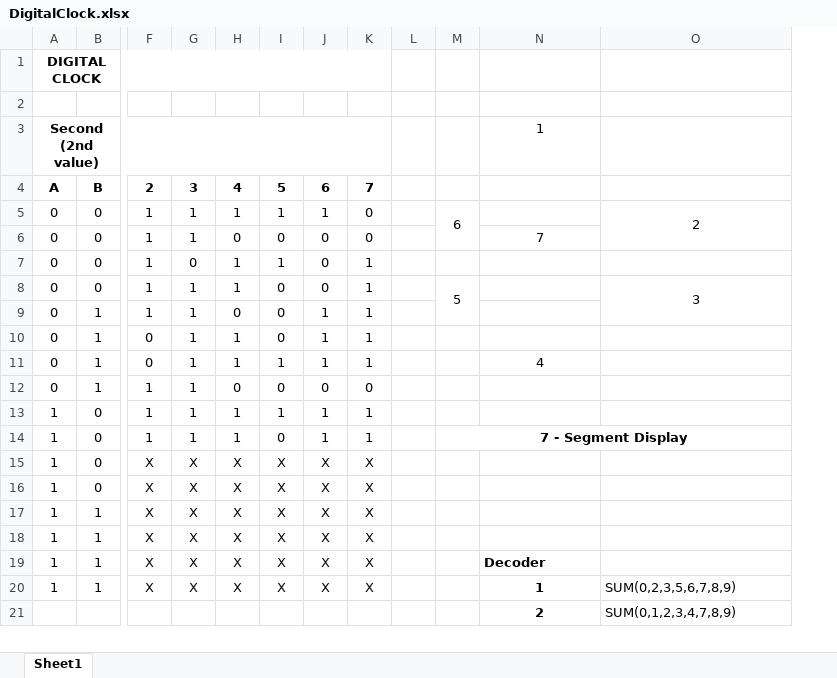
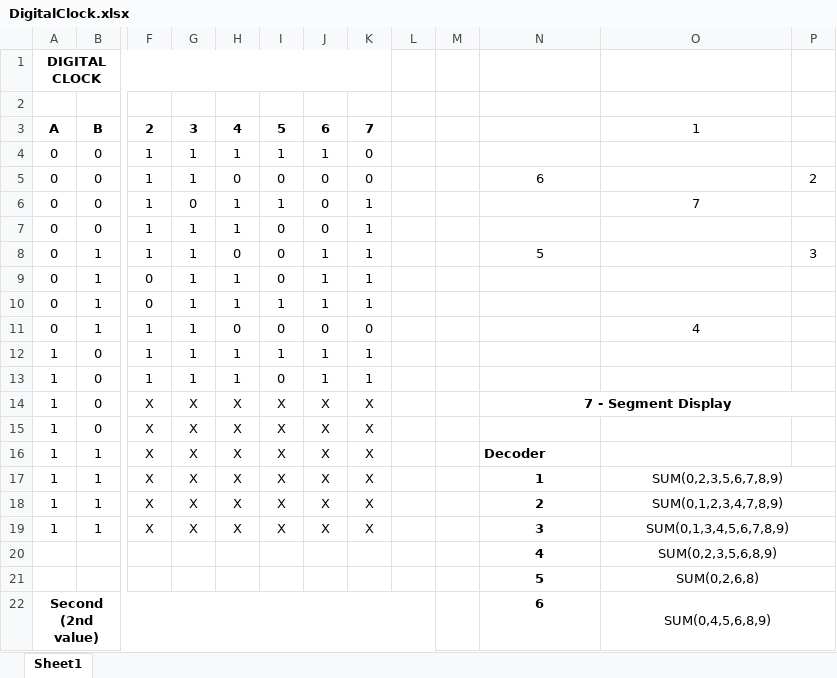
Before and after one commit to shawonsaha15/DigitalClock, an Excel workbook: DigitalClock.xlsx, sheet Sheet1, drawn as a sheet; only a part is shown, gaps mark what is left out; values as stored, in another font and other column widths than the file's, no borders; charts and pictures not drawn; removed rows and columns are numbered as before the commit, all else as after; rows hold the shown columns only; the diff covers the shown part only; the diff names each change by its address in the sheet, - before the commit and + after, or states it on an @@ line.

```diff
--- a/DigitalClock.xlsx (sheet Sheet1)
+++ b/DigitalClock.xlsx (sheet Sheet1)
-column M, rows 5-14: 6 |  |  | 5 |  |  |  |  |  | 7 - Segment Display
+column M, empty
+column P, rows 5-8: 2 |  |  | 3
-row 3: Second (2nd value) |  |  |  |  |  |  |  |  |  | 1
-O3: (empty)
+O3: 1
-O4: 2
+O4: (empty)
-O5:O6 merged
-N5: 7
+N5: 6
-O6: (empty)
+O6: 7
-O7: 3
+O7: (empty)
-O8:O9 merged
-N8: (empty)
+N8: 5
-N10: 4
+N10: (empty)
-O11: (empty)
+O11: 4
-N14: (empty)
+N14: 7 - Segment Display
+N14:P14 merged
-N16: (empty)
+N16: Decoder
-N17: (empty)
+N17: 1
-O17: (empty)
+O17: SUM(0,2,3,5,6,7,8,9)
+O17:P17 merged
-N18: Decoder
+N18: 2
-N18 alignment: left
+N18 alignment: center
-O18: (empty)
+O18: SUM(0,1,2,3,4,7,8,9)
+O18:P18 merged
-N19: 1
+N19: 3
-O19: SUM(0,2,3,5,6,7,8,9)
+O19: SUM(0,1,3,4,5,6,7,8,9)
-O19 alignment: left
+O19 alignment: center
+O19:P19 merged
-row 21:  |  |  |  |  |  |  |  |  |  | 2 | SUM(0,1,2,3,4,7,8,9)
+row 20:  |  |  |  |  |  |  |  |  |  | 4 | SUM(0,2,3,5,6,8,9)
+row 21:  |  |  |  |  |  |  |  |  |  | 5 | SUM(0,2,6,8)
+row 22: Second (2nd value) |  |  |  |  |  |  |  |  |  | 6 | SUM(0,4,5,6,8,9)
```
Also changed, not shown: 145 added rows and 10 edited cells elsewhere in this sheet, charts or pictures, 1 other file.
